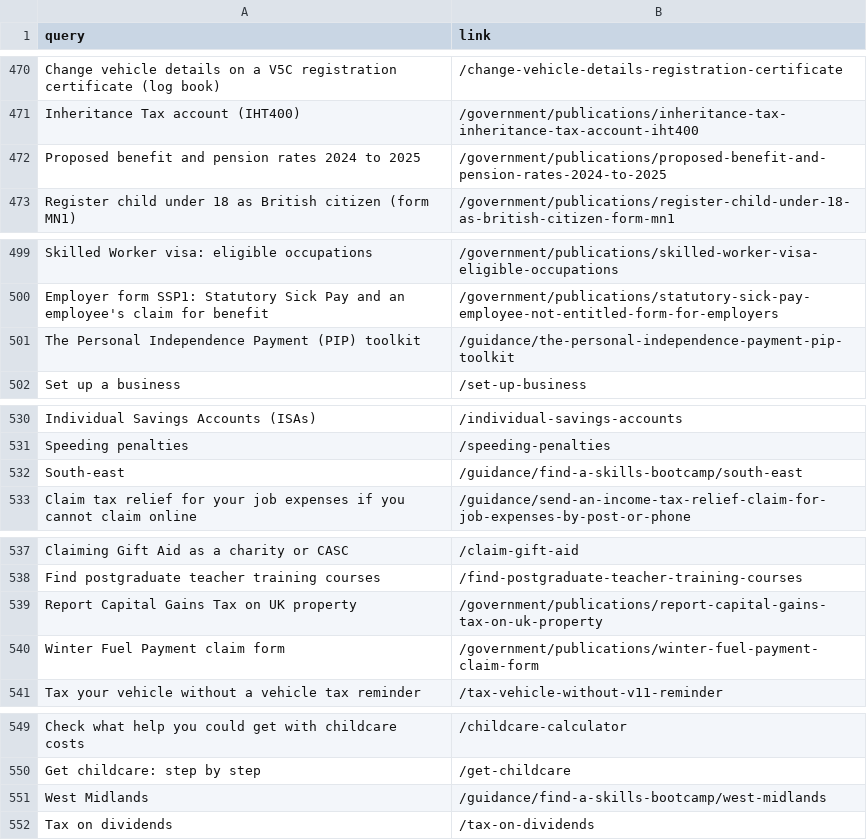
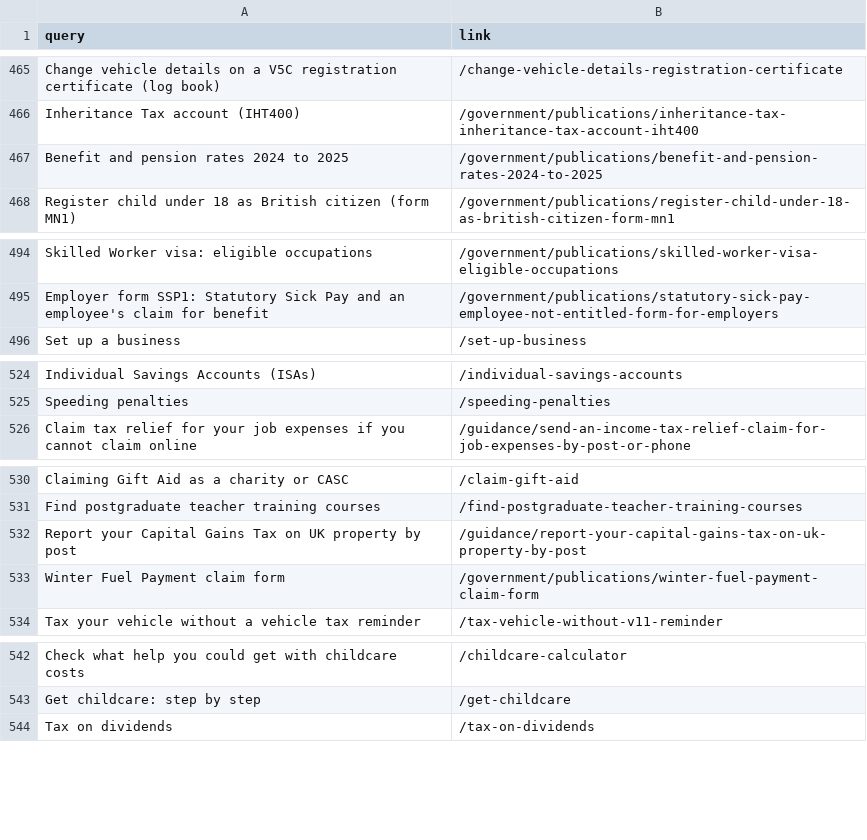
Before and after one commit to alphagov/search-api-v2, a CSV file: config/quality_monitoring_datasets/invariants/top_1000_pages_with_titles.csv, drawn as a sheet; only a part is shown, gaps mark what is left out; the diff covers the shown part only.

Commit message:
Update top_1000_pages_with_titles.csv
Remove or update links that have been redirected or withdrawn.

```diff
--- a/config/quality_monitoring_datasets/invariants/top_1000_pages_with_titles.csv
+++ b/config/quality_monitoring_datasets/invariants/top_1000_pages_with_titles.csv
@@ -471,3 +466,3 @@ Change vehicle details on a V5C registration certificate (log book),/change-vehi
 Inheritance Tax account (IHT400),/government/publications/inheritance-tax-inheritance-tax-account-iht400
-Proposed benefit and pension rates 2024 to 2025,/government/publications/proposed-benefit-and-pension-rates-2024-to-2025
+Benefit and pension rates 2024 to 2025,/government/publications/benefit-and-pension-rates-2024-to-2025
 Register child under 18 as British citizen (form MN1),/government/publications/register-child-under-18-as-british-citizen-form-mn1
@@ -500,3 +495,2 @@ Skilled Worker visa: eligible occupations,/government/publications/skilled-worke
 Employer form SSP1: Statutory Sick Pay and an employee's claim for benefit,/government/publications/statutory-sick-pay-employee-not-entitled-form-for-employers
-The Personal Independence Payment (PIP) toolkit,/guidance/the-personal-independence-payment-pip-toolkit
 Set up a business,/set-up-business
@@ -531,3 +525,2 @@ Individual Savings Accounts (ISAs),/individual-savings-accounts
 Speeding penalties,/speeding-penalties
-South-east,/guidance/find-a-skills-bootcamp/south-east
 Claim tax relief for your job expenses if you cannot claim online,/guidance/send-an-income-tax-relief-claim-for-job-expenses-by-post-or-phone
@@ -538,3 +531,3 @@ Claiming Gift Aid as a charity or CASC,/claim-gift-aid
 Find postgraduate teacher training courses,/find-postgraduate-teacher-training-courses
-Report Capital Gains Tax on UK property,/government/publications/report-capital-gains-tax-on-uk-property
+Report your Capital Gains Tax on UK property by post,/guidance/report-your-capital-gains-tax-on-uk-property-by-post
 Winter Fuel Payment claim form,/government/publications/winter-fuel-payment-claim-form
@@ -550,3 +543,2 @@ Check what help you could get with childcare costs,/childcare-calculator
 Get childcare: step by step,/get-childcare
-West Midlands ,/guidance/find-a-skills-bootcamp/west-midlands
 Tax on dividends,/tax-on-dividends
```
Also changed, not shown: 4 added rows, 14 removed rows and 5 edited cells elsewhere in this file.
